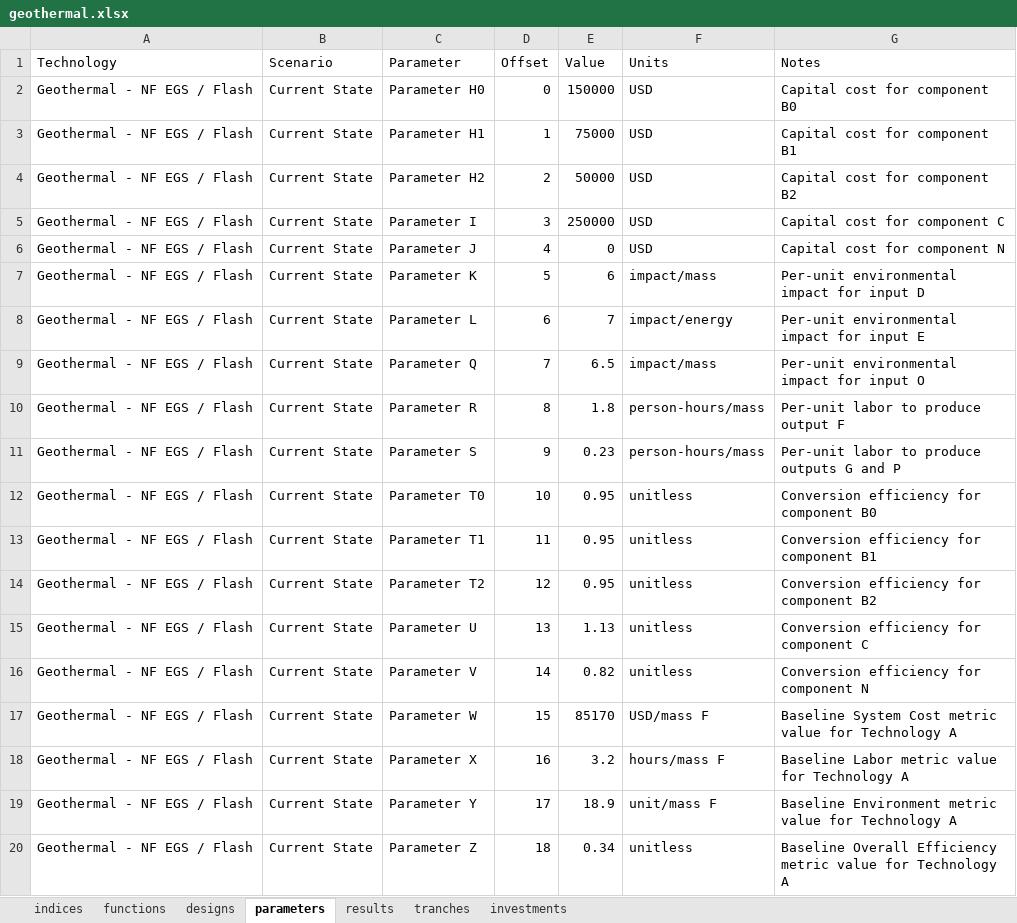
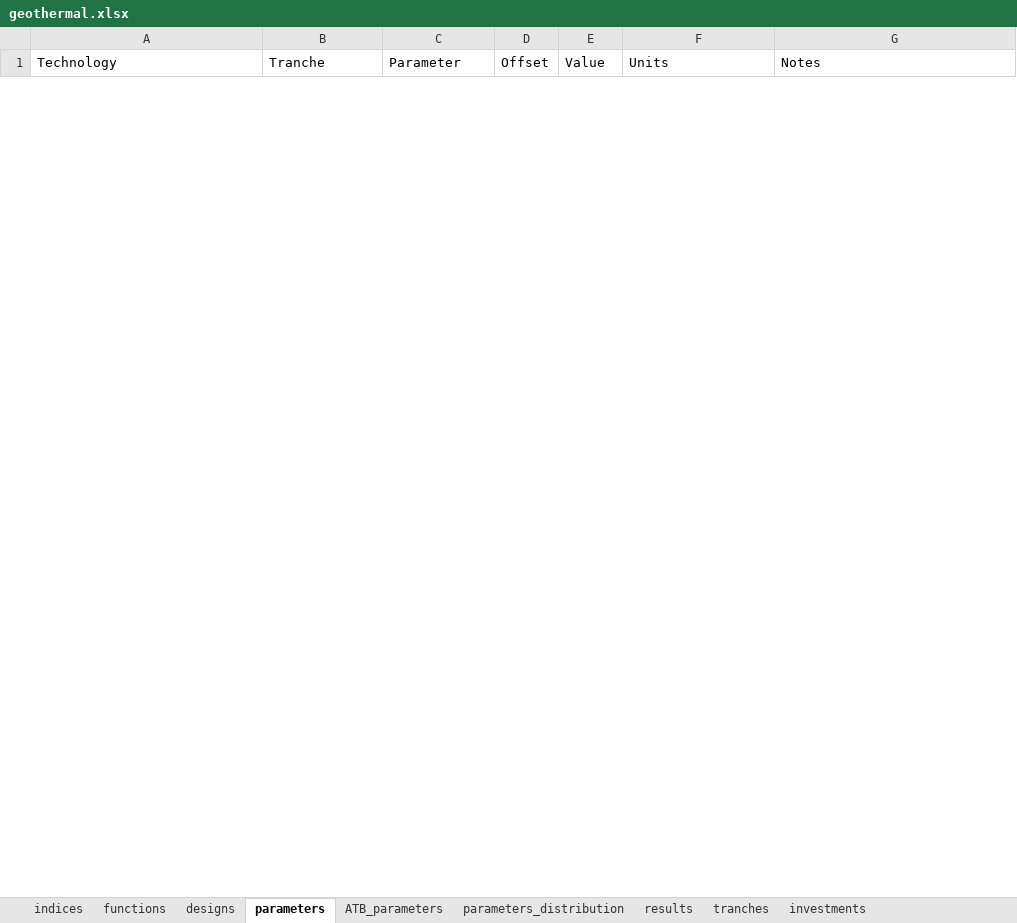
Before and after one commit to NREL/tyche, an Excel workbook: src/technology/geothermal/geothermal.xlsx, sheet parameters, drawn as a sheet; only a part is shown; values as stored, in another font and other column widths than the file's, no borders; removed rows and columns are numbered as before the commit, all else as after; the diff covers the shown part only; the diff names each change by its address in the sheet, - before the commit and + after, or states it on an @@ line.

Commit message:
add geothermal model excel file

```diff
--- a/src/technology/geothermal/geothermal.xlsx (sheet parameters)
+++ b/src/technology/geothermal/geothermal.xlsx (sheet parameters)
+sheet tab: ATB_parameters
+sheet tab: parameters_distribution
-B1: Scenario
+B1: Tranche
-row 2: Geothermal - NF EGS / Flash | Current State | Parameter H0 | 0 | 150000 | USD | Capital cost for component B0
-row 3: Geothermal - NF EGS / Flash | Current State | Parameter H1 | 1 | 75000 | USD | Capital cost for component B1
-row 4: Geothermal - NF EGS / Flash | Current State | Parameter H2 | 2 | 50000 | USD | Capital cost for component B2
-row 5: Geothermal - NF EGS / Flash | Current State | Parameter I | 3 | 250000 | USD | Capital cost for component C
-row 6: Geothermal - NF EGS / Flash | Current State | Parameter J | 4 | 0 | USD | Capital cost for component N
-row 7: Geothermal - NF EGS / Flash | Current State | Parameter K | 5 | 6 | impact/mass | Per-unit environmental impact for input D
-row 8: Geothermal - NF EGS / Flash | Current State | Parameter L | 6 | 7 | impact/energy | Per-unit environmental impact for input E
-row 9: Geothermal - NF EGS / Flash | Current State | Parameter Q | 7 | 6.5 | impact/mass | Per-unit environmental impact for input O
-row 10: Geothermal - NF EGS / Flash | Current State | Parameter R | 8 | 1.8 | person-hours/mass | Per-unit labor to produce output F
-row 11: Geothermal - NF EGS / Flash | Current State | Parameter S | 9 | 0.23 | person-hours/mass | Per-unit labor to produce outputs G and P
-row 12: Geothermal - NF EGS / Flash | Current State | Parameter T0 | 10 | 0.95 | unitless | Conversion efficiency for component B0
-row 13: Geothermal - NF EGS / Flash | Current State | Parameter T1 | 11 | 0.95 | unitless | Conversion efficiency for component B1
-row 14: Geothermal - NF EGS / Flash | Current State | Parameter T2 | 12 | 0.95 | unitless | Conversion efficiency for component B2
-row 15: Geothermal - NF EGS / Flash | Current State | Parameter U | 13 | 1.13 | unitless | Conversion efficiency for component C
-row 16: Geothermal - NF EGS / Flash | Current State | Parameter V | 14 | 0.82 | unitless | Conversion efficiency for component N
-row 17: Geothermal - NF EGS / Flash | Current State | Parameter W | 15 | 85170 | USD/mass F | Baseline System Cost metric value for Technology A
-row 18: Geothermal - NF EGS / Flash | Current State | Parameter X | 16 | 3.2 | hours/mass F | Baseline Labor metric value for Technology A
-row 19: Geothermal - NF EGS / Flash | Current State | Parameter Y | 17 | 18.9 | unit/mass F | Baseline Environment metric value for Technology A
-row 20: Geothermal - NF EGS / Flash | Current State | Parameter Z | 18 | 0.34 | unitless | Baseline Overall Efficiency metric value for Technology A
```
Also changed, not shown: 24 added rows and 57 removed rows elsewhere in this sheet, sheet designs, sheet investments, sheet tranches, sheet indices, sheet results, sheet functions.
